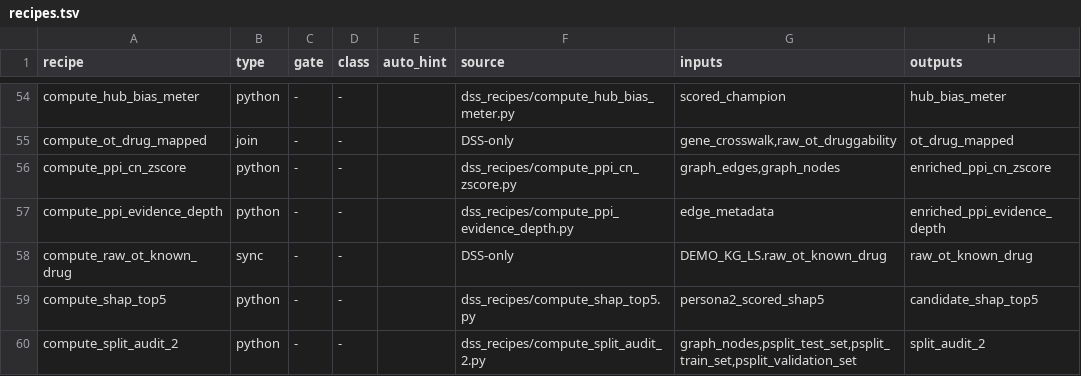
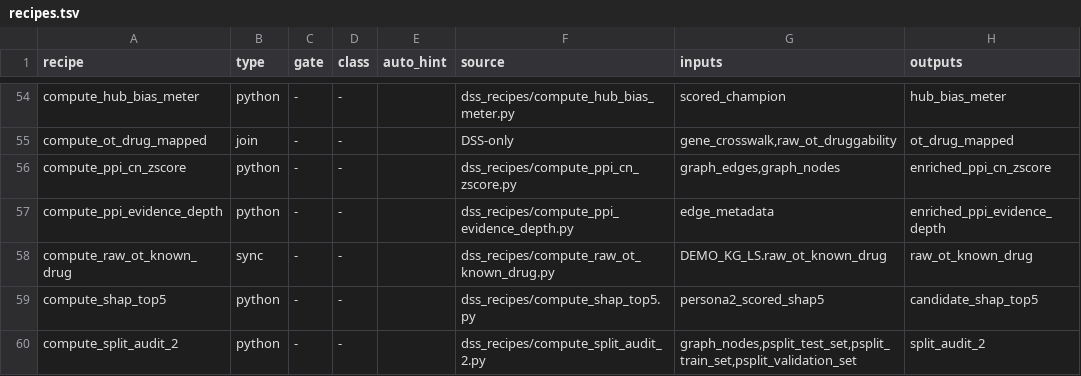
Before and after one commit to lhfudataiku/demo-target-identification, a TSV file: .index/recipes.tsv, drawn as a sheet; only a part is shown, gaps mark what is left out.

```diff
--- a/.index/recipes.tsv
+++ b/.index/recipes.tsv
@@ -57,3 +57,3 @@ compute_ppi_cn_zscore	python	-	-		dss_recipes/compute_ppi_cn_zscore.py	graph_edg
 compute_ppi_evidence_depth	python	-	-		dss_recipes/compute_ppi_evidence_depth.py	edge_metadata	enriched_ppi_evidence_depth
-compute_raw_ot_known_drug	sync	-	-		DSS-only	DEMO_KG_LS.raw_ot_known_drug	raw_ot_known_drug
+compute_raw_ot_known_drug	sync	-	-		dss_recipes/compute_raw_ot_known_drug.py	DEMO_KG_LS.raw_ot_known_drug	raw_ot_known_drug
 compute_shap_top5	python	-	-		dss_recipes/compute_shap_top5.py	persona2_scored_shap5	candidate_shap_top5
```
Also changed, not shown: 15 other files.
